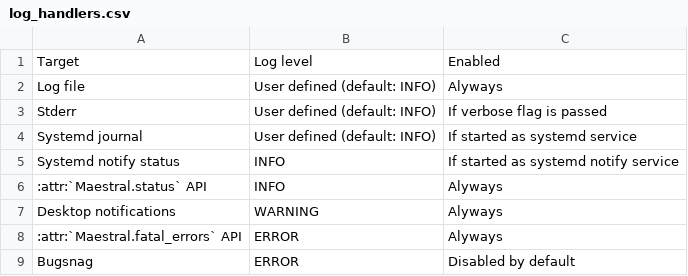
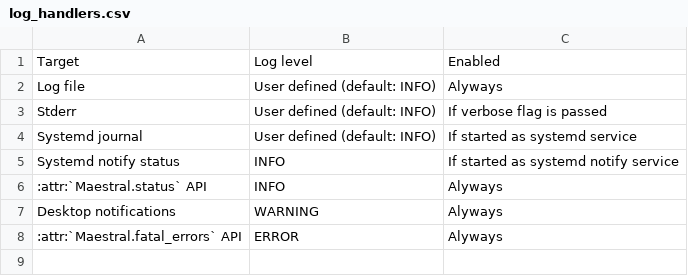
Before and after one commit to samschott/maestral, a CSV file: docs/background/log_handlers.csv, drawn as a sheet; the diff names each change by its address in the sheet, - before the commit and + after, or states it on an @@ line.

Commit message:
removed bugsnag references from docs

```diff
--- a/docs/background/log_handlers.csv
+++ b/docs/background/log_handlers.csv
-row 9: Bugsnag | ERROR | Disabled by default
```
Also changed, not shown: 1 other file.
